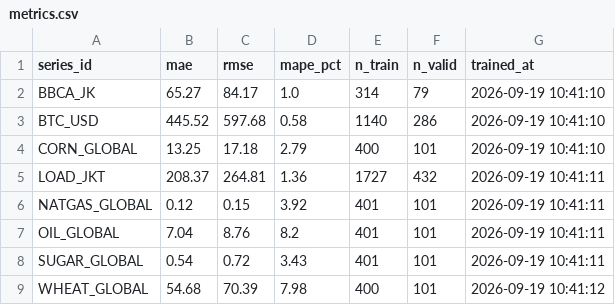
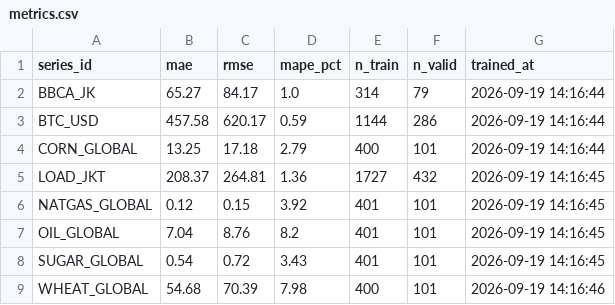
Before and after one commit to salimz-arch/tsf-market-analytics, a CSV file: models/metrics.csv, drawn as a sheet.

```diff
--- a/models/metrics.csv
+++ b/models/metrics.csv
@@ -1,9 +1,9 @@
 series_id,mae,rmse,mape_pct,n_train,n_valid,trained_at
-BBCA_JK,65.27,84.17,1.0,314,79,2026-09-19 10:41:10
-BTC_USD,445.52,597.68,0.58,1140,286,2026-09-19 10:41:10
-CORN_GLOBAL,13.25,17.18,2.79,400,101,2026-09-19 10:41:10
-LOAD_JKT,208.37,264.81,1.36,1727,432,2026-09-19 10:41:11
-NATGAS_GLOBAL,0.12,0.15,3.92,401,101,2026-09-19 10:41:11
-OIL_GLOBAL,7.04,8.76,8.2,401,101,2026-09-19 10:41:11
-SUGAR_GLOBAL,0.54,0.72,3.43,401,101,2026-09-19 10:41:11
-WHEAT_GLOBAL,54.68,70.39,7.98,400,101,2026-09-19 10:41:12
+BBCA_JK,65.27,84.17,1.0,314,79,2026-09-19 14:16:44
+BTC_USD,457.58,620.17,0.59,1144,286,2026-09-19 14:16:44
+CORN_GLOBAL,13.25,17.18,2.79,400,101,2026-09-19 14:16:44
+LOAD_JKT,208.37,264.81,1.36,1727,432,2026-09-19 14:16:45
+NATGAS_GLOBAL,0.12,0.15,3.92,401,101,2026-09-19 14:16:45
+OIL_GLOBAL,7.04,8.76,8.2,401,101,2026-09-19 14:16:45
+SUGAR_GLOBAL,0.54,0.72,3.43,401,101,2026-09-19 14:16:45
+WHEAT_GLOBAL,54.68,70.39,7.98,400,101,2026-09-19 14:16:46
```
Also changed, not shown: data/forecasts/conclusions.csv, data/forecasts/evaluation.csv, 6 other files.
